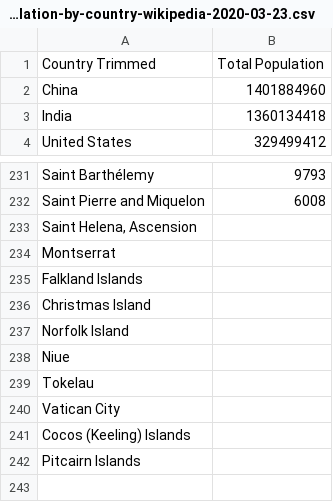
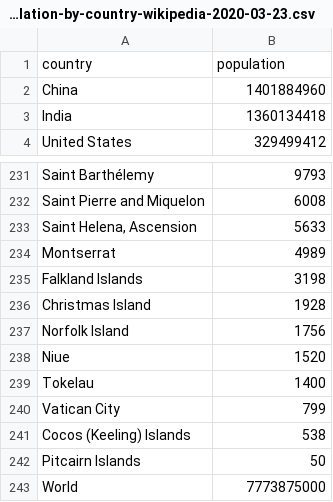
Before and after one commit to nickscript0/links, a CSV file: data/world-population-by-country-wikipedia-2020-03-23.csv, drawn as a sheet; only a part is shown, gaps mark what is left out.

Commit message:
Add world population to country data

```diff
--- a/data/world-population-by-country-wikipedia-2020-03-23.csv
+++ b/data/world-population-by-country-wikipedia-2020-03-23.csv
@@ -1,2 +1,2 @@
-Country Trimmed,Total Population
+country,population
 China,1401884960
@@ -232,11 +232,12 @@ Saint Barthélemy ,9793
 Saint Pierre and Miquelon ,6008
-"Saint Helena, Ascension",
-Montserrat ,
-Falkland Islands ,
-Christmas Island ,
-Norfolk Island ,
-Niue ,
-Tokelau ,
-Vatican City,
-Cocos (Keeling) Islands ,
-Pitcairn Islands ,
+"Saint Helena, Ascension",5633
+Montserrat ,4989
+Falkland Islands ,3198
+Christmas Island ,1928
+Norfolk Island ,1756
+Niue ,1520
+Tokelau ,1400
+Vatican City,799
+Cocos (Keeling) Islands ,538
+Pitcairn Islands ,50
+World,7773875000
```
